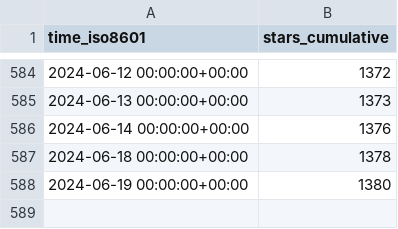
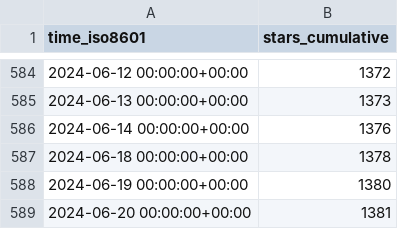
Before and after one commit to varabyte/stats, a CSV file: varabyte/kobweb/ghrs-data/stargazers.csv, drawn as a sheet; only a part is shown, gaps mark what is left out.

```diff
--- a/varabyte/kobweb/ghrs-data/stargazers.csv
+++ b/varabyte/kobweb/ghrs-data/stargazers.csv
@@ -588 +588,2 @@ time_iso8601,stars_cumulative
 2024-06-19 00:00:00+00:00,1380
+2024-06-20 00:00:00+00:00,1381
```
